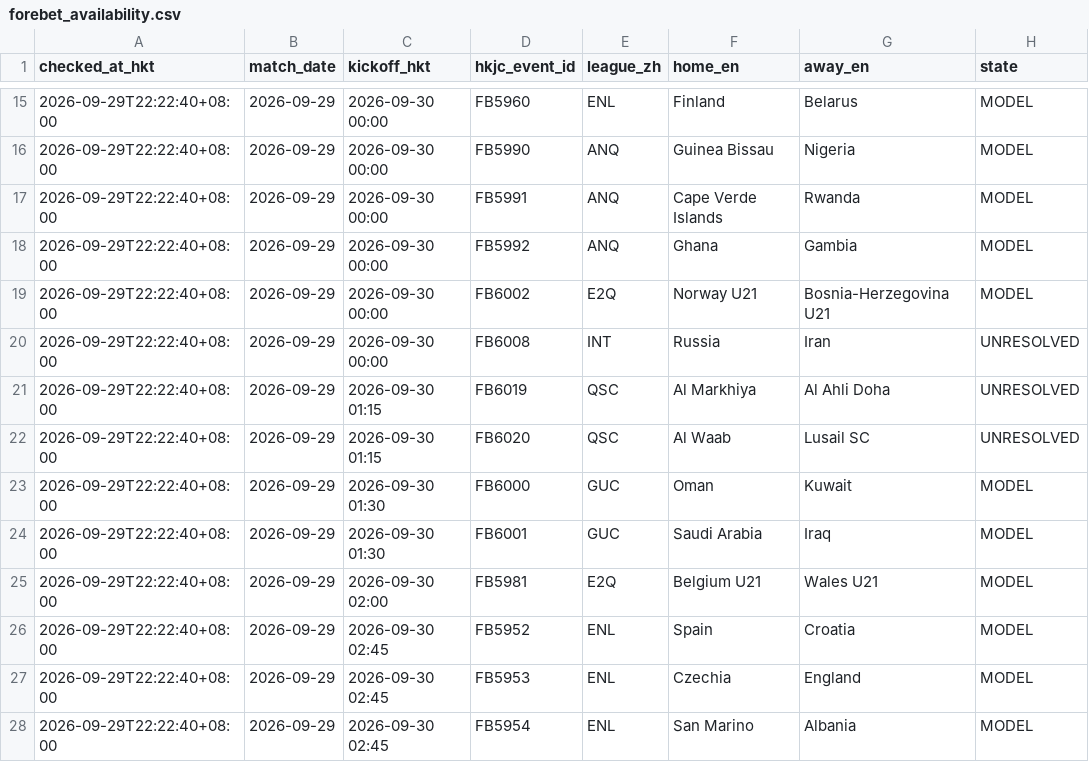
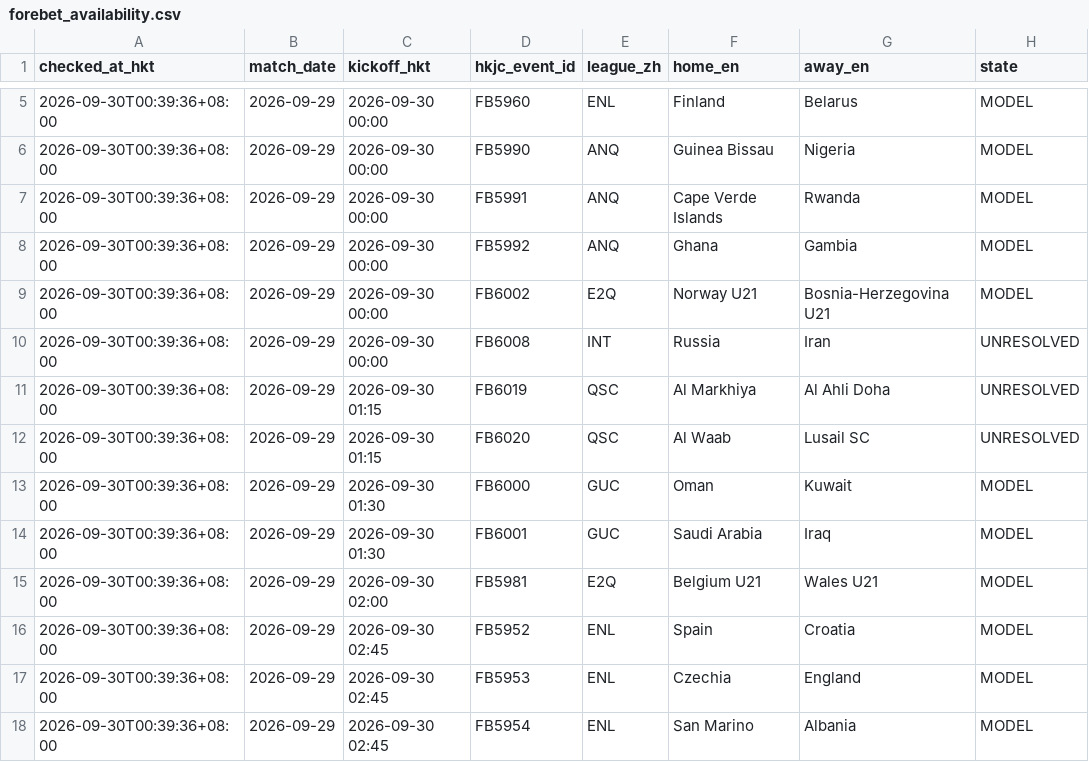
Before and after one commit to sargesticky-code/football-fast-tracker, a CSV file: data/forebet_availability.csv, drawn as a sheet; only a part is shown, gaps mark what is left out; addresses are those after the commit; the diff covers the shown part only; the diff names each change by its address in the sheet, - before the commit and + after, or states it on an @@ line.

```diff
--- a/data/forebet_availability.csv
+++ b/data/forebet_availability.csv
-A5:A18 (checked_at_hkt): 2026-09-29T22:22:40+08:00
+A5:A18 (checked_at_hkt): 2026-09-30T00:39:36+08:00
```
Also changed, not shown: 5 added rows, 10 removed rows and 43 edited cells elsewhere in this file, data/forebet_current.csv, data/team_alias_registry.csv.
